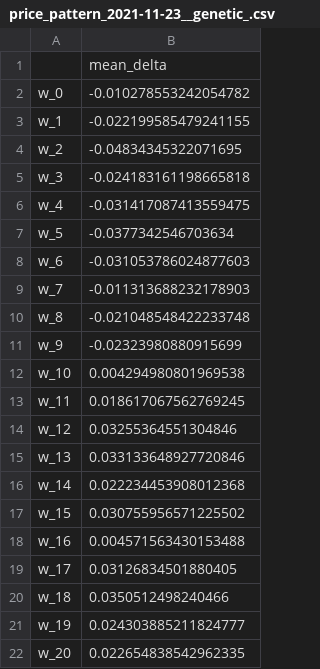
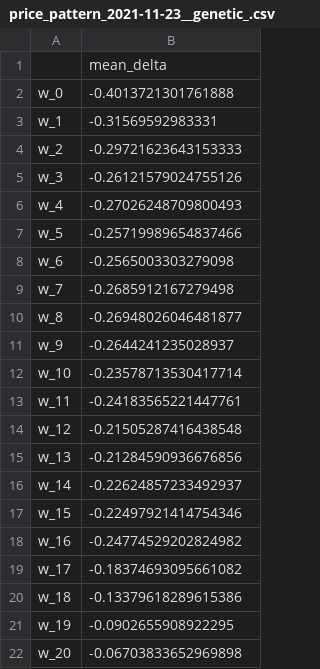
Before and after one commit to serval-uni-lu/counterfactualFAR, a CSV file: stats/cf_analysis/price_pattern_2021-11-23__genetic_.csv, drawn as a sheet.

```diff
--- a/stats/cf_analysis/price_pattern_2021-11-23__genetic_.csv
+++ b/stats/cf_analysis/price_pattern_2021-11-23__genetic_.csv
@@ -1,22 +1,22 @@
 ,mean_delta
-w_0,-0.010278553242054782
-w_1,-0.022199585479241155
-w_2,-0.04834345322071695
-w_3,-0.024183161198665818
-w_4,-0.031417087413559475
-w_5,-0.0377342546703634
-w_6,-0.031053786024877603
-w_7,-0.011313688232178903
-w_8,-0.021048548422233748
-w_9,-0.02323980880915699
-w_10,0.004294980801969538
-w_11,0.018617067562769245
-w_12,0.03255364551304846
-w_13,0.033133648927720846
-w_14,0.022234453908012368
-w_15,0.030755956571225502
-w_16,0.004571563430153488
-w_17,0.03126834501880405
-w_18,0.0350512498240466
-w_19,0.024303885211824777
-w_20,0.022654838542962335
+w_0,-0.4013721301761888
+w_1,-0.31569592983331
+w_2,-0.29721623643153333
+w_3,-0.26121579024755126
+w_4,-0.27026248709800493
+w_5,-0.25719989654837466
+w_6,-0.2565003303279098
+w_7,-0.2685912167279498
+w_8,-0.26948026046481877
+w_9,-0.2644241235028937
+w_10,-0.23578713530417714
+w_11,-0.24183565221447761
+w_12,-0.21505287416438548
+w_13,-0.21284590936676856
+w_14,-0.22624857233492937
+w_15,-0.22497921414754346
+w_16,-0.24774529202824982
+w_17,-0.18374693095661082
+w_18,-0.13379618289615386
+w_19,-0.0902655908922295
+w_20,-0.06703833652969898
```
Also changed, not shown: stats/cf_analysis/price_pattern_2020-08-28__genetic_.csv, stats/cf_analysis/temporal_genetic.csv, 23 other files.
